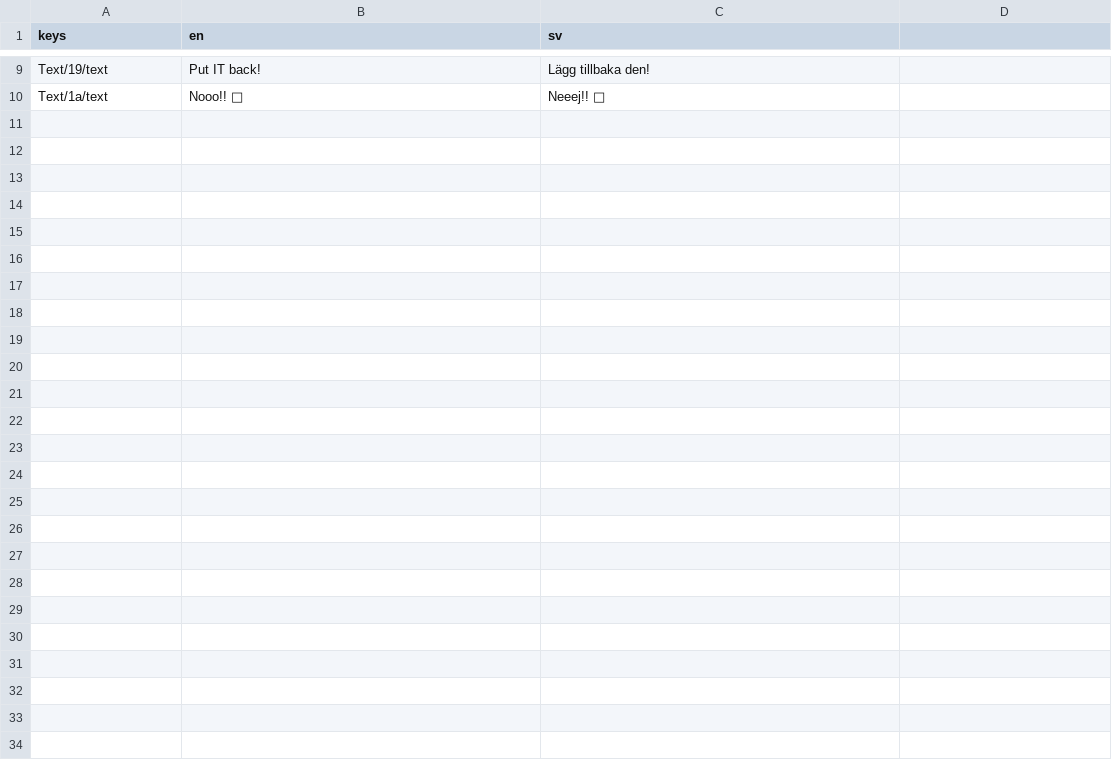
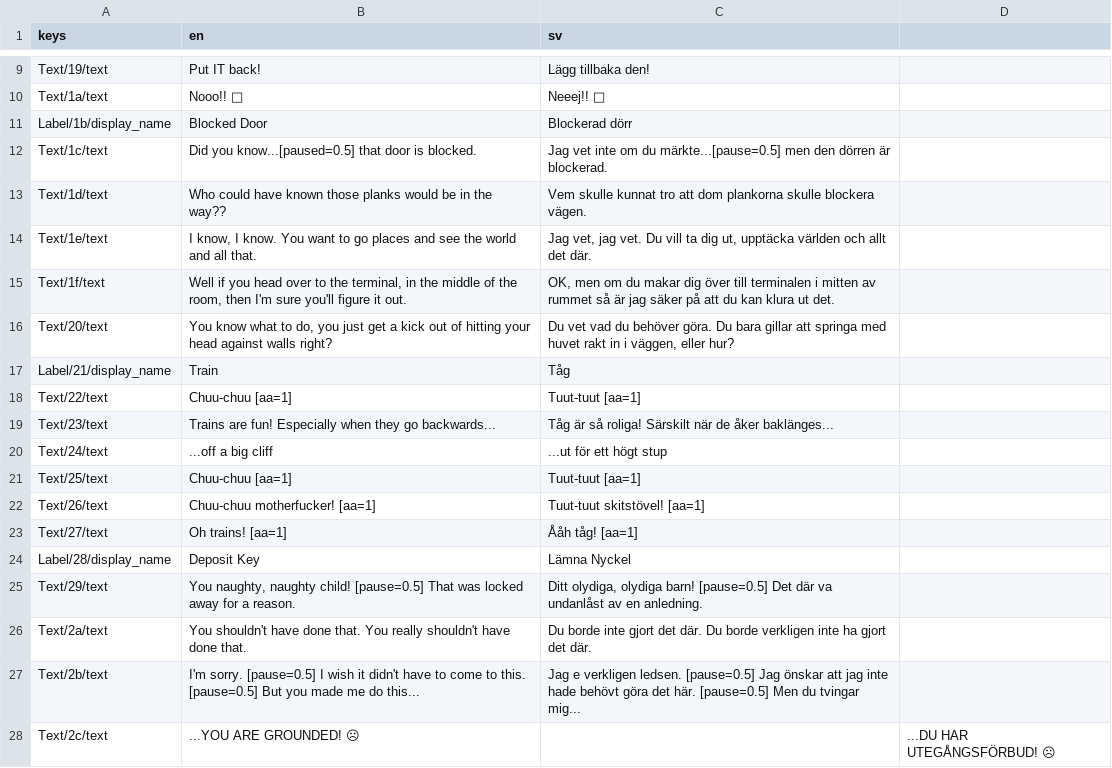
Before and after one commit to local-minimum/repetitions, a CSV file: resources/dialogic_teddy_translation.csv, drawn as a sheet; only a part is shown, gaps mark what is left out; the diff names each change by its address in the sheet, - before the commit and + after, or states it on an @@ line.

Commit message:
Update translations

```diff
--- a/resources/dialogic_teddy_translation.csv
+++ b/resources/dialogic_teddy_translation.csv
+row 11: Label/1b/display_name | Blocked Door | Blockerad dörr
+row 12: Text/1c/text | Did you know...[paused=0.5] that door is blocked. | Jag vet inte om du märkte...[pause=0.5] men den dörren är blockerad.
+row 13: Text/1d/text | Who could have known those planks would be in the way?? | Vem skulle kunnat tro att dom plankorna skulle blockera vägen.
+row 14: Text/1e/text | I know, I know. You want to go places and see the world and all that. | Jag vet, jag vet. Du vill ta dig ut, upptäcka världen och allt det där.
+row 15: Text/1f/text | Well if you head over to the terminal, in the middle of the room, then I'm sure you'll figure it out. | OK, men om du makar dig över till terminalen i mitten av rummet så är jag säker på att du kan klura ut det.
+row 16: Text/20/text | You know what to do, you just get a kick out of hitting your head against walls right? | Du vet vad du behöver göra. Du bara gillar att springa med huvet rakt in i väggen, eller hur?
+row 17: Label/21/display_name | Train | Tåg
+row 18: Text/22/text | Chuu-chuu [aa=1] | Tuut-tuut [aa=1]
+row 19: Text/23/text | Trains are fun! Especially when they go backwards... | Tåg är så roliga! Särskilt när de åker baklänges...
+row 20: Text/24/text | ...off a big cliff | ...ut för ett högt stup
+row 21: Text/25/text | Chuu-chuu [aa=1] | Tuut-tuut [aa=1]
+row 22: Text/26/text | Chuu-chuu motherfucker! [aa=1] | Tuut-tuut skitstövel! [aa=1]
+row 23: Text/27/text | Oh trains! [aa=1] | Ååh tåg! [aa=1]
+row 24: Label/28/display_name | Deposit Key | Lämna Nyckel
+row 25: Text/29/text | You naughty, naughty child! [pause=0.5] That was locked away for a reason. | Ditt olydiga, olydiga barn! [pause=0.5] Det där va undanlåst av en anledning.
+row 26: Text/2a/text | You shouldn't have done that. You really shouldn't have done that. | Du borde inte gjort det där. Du borde verkligen inte ha gjort det där.
+row 27: Text/2b/text | I'm sorry. [pause=0.5] I wish it didn't have to come to this. [pause=0.5] But you made me do this... | Jag e verkligen ledsen. [pause=0.5] Jag önskar att jag inte hade behövt göra det här. [pause=0.5] Men du tvingar mig...
+row 28: Text/2c/text | ...YOU ARE GROUNDED! ☹ |  | ...DU HAR UTEGÅNGSFÖRBUD! ☹
```
Also changed, not shown: 5 other files.
